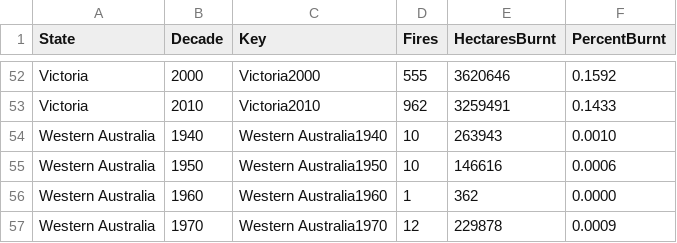
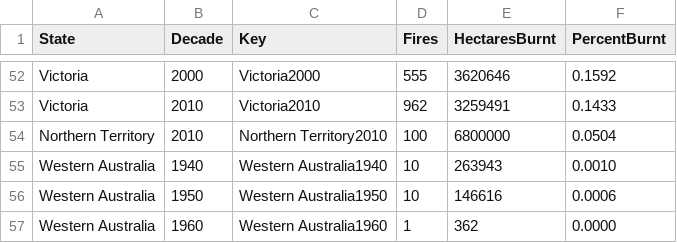
Before and after one commit to SeanMASilva/FIT3179-Datavis2, a CSV file: src/assets/bushfireChoropleth.csv, drawn as a sheet; only a part is shown, gaps mark what is left out; the shorter side is filled out with more unchanged rows.

Commit message:
Add NT fire data

```diff
--- a/src/assets/bushfireChoropleth.csv
+++ b/src/assets/bushfireChoropleth.csv
@@ -53,2 +53,3 @@ Victoria,2000,Victoria2000,555,3620646,0.1592
 Victoria,2010,Victoria2010,962,3259491,0.1433
+Northern Territory,2010,Northern Territory2010,100,6800000,0.0504
 Western Australia,1940,Western Australia1940,10,263943,0.0010
```
